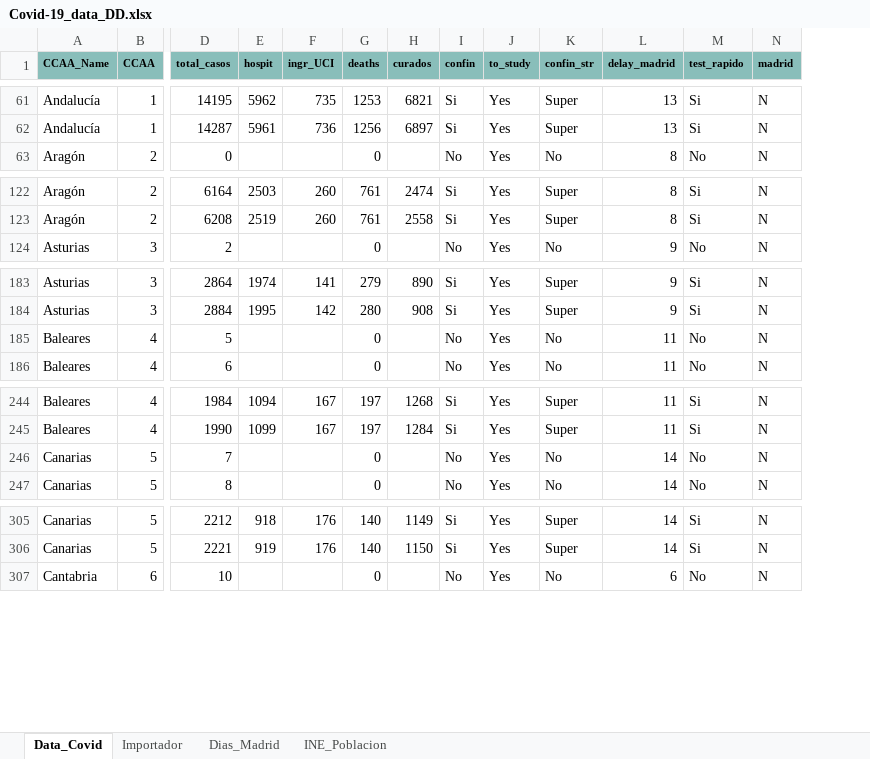
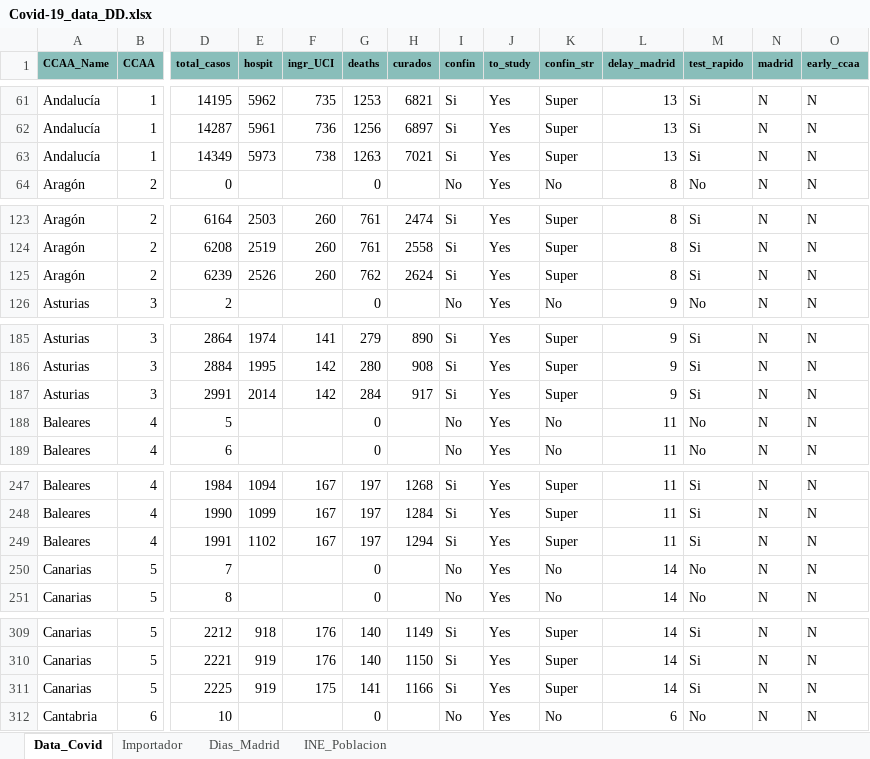
Before and after one commit to JuanJoseVidal/covid-19spain, an Excel workbook: data/Covid-19_data_DD.xlsx, sheet Data_Covid, drawn as a sheet; only a part is shown, gaps mark what is left out; values as stored, in another font and other column widths than the file's, no borders; charts and pictures not drawn; rows hold the shown columns only; the diff covers the shown part only; the diff names each change by its address in the sheet, - before the commit and + after, or states it on an @@ line.

Commit message:
Adding 3-may data and modifications in model, to separate Madrid, La Rioja and Pais Vasco from others

```diff
--- a/data/Covid-19_data_DD.xlsx (sheet Data_Covid)
+++ b/data/Covid-19_data_DD.xlsx (sheet Data_Covid)
+column O (early_ccaa), rows 61-62: N | N; row 64: N; rows 123-124: N | N; row 126: N; rows 185-186: N | N; rows 188-189: N | N; rows 247-248: N | N; rows 250-251: N | N; rows 309-310: N | N; row 312: N
+row 63: Andalucía | 1 | 14349 | 5973 | 738 | 1263 | 7021 | Si | Yes | Super | 13 | Si | N | N
+row 125: Aragón | 2 | 6239 | 2526 | 260 | 762 | 2624 | Si | Yes | Super | 8 | Si | N | N
+row 187: Asturias | 3 | 2991 | 2014 | 142 | 284 | 917 | Si | Yes | Super | 9 | Si | N | N
+row 249: Baleares | 4 | 1991 | 1102 | 167 | 197 | 1294 | Si | Yes | Super | 11 | Si | N | N
+row 311: Canarias | 5 | 2225 | 919 | 175 | 141 | 1166 | Si | Yes | Super | 14 | Si | N | N
```
Also changed, not shown: 14 added rows elsewhere in this sheet, sheet Importador, formulas that keep their value, charts or pictures, data/Covid-19_data_sexage.xlsx, 1 other file.
